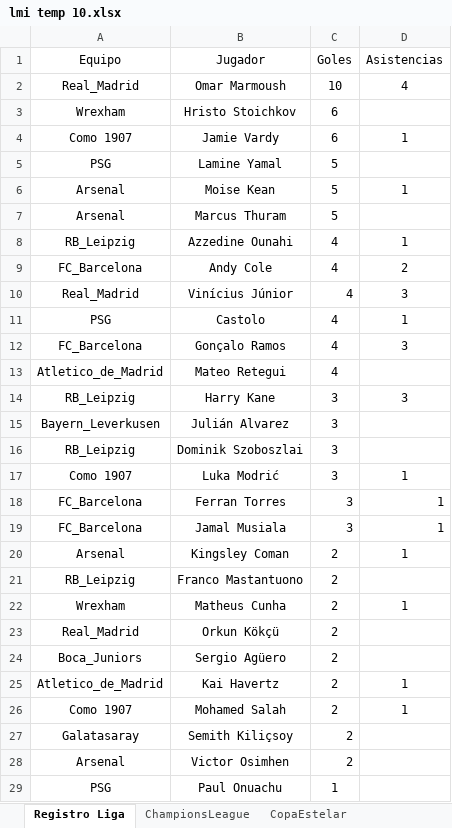
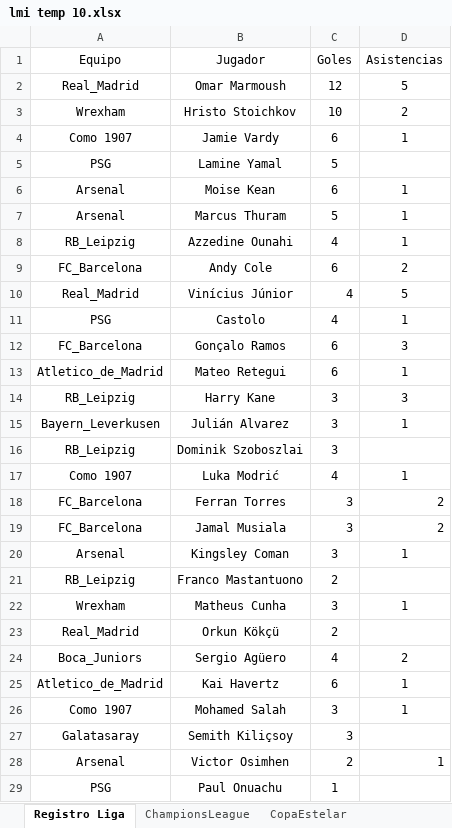
Before and after one commit to DekaosSv/LMI---Plataforma, an Excel workbook: lmi temp 10.xlsx, sheet Registro Liga, drawn as a sheet; only a part is shown; values as stored, in another font and other column widths than the file's, no borders; the diff covers the shown part only; the diff names each change by its address in the sheet, - before the commit and + after, or states it on an @@ line.

```diff
--- a/lmi temp 10.xlsx (sheet Registro Liga)
+++ b/lmi temp 10.xlsx (sheet Registro Liga)
-C2 (Goles): 10
+C2 (Goles): 12
-D2 (Asistencias): 4
+D2 (Asistencias): 5
-C3 (Goles): 6
+C3 (Goles): 10
-D3 (Asistencias): (empty)
+D3 (Asistencias): 2
-C6 (Goles): 5
+C6 (Goles): 6
-D7 (Asistencias): (empty)
+D7 (Asistencias): 1
-C9 (Goles): 4
+C9 (Goles): 6
-D10 (Asistencias): 3
+D10 (Asistencias): 5
-C12:C13 (Goles): 4
+C12:C13 (Goles): 6
-D13 (Asistencias): (empty)
+D13 (Asistencias): 1
-D15 (Asistencias): (empty)
+D15 (Asistencias): 1
-C17 (Goles): 3
+C17 (Goles): 4
-D18:D19 (Asistencias): 1
+D18:D19 (Asistencias): 2
-C20 (Goles): 2
+C20 (Goles): 3
-C22 (Goles): 2
+C22 (Goles): 3
-C24 (Goles): 2
+C24 (Goles): 4
-D24 (Asistencias): (empty)
+D24 (Asistencias): 2
-C25 (Goles): 2
+C25 (Goles): 6
-C26:C27 (Goles): 2
+C26:C27 (Goles): 3
-D28 (Asistencias): (empty)
+D28 (Asistencias): 1
```
Also changed, not shown: 91 edited cells elsewhere in this sheet, 1 other file.
